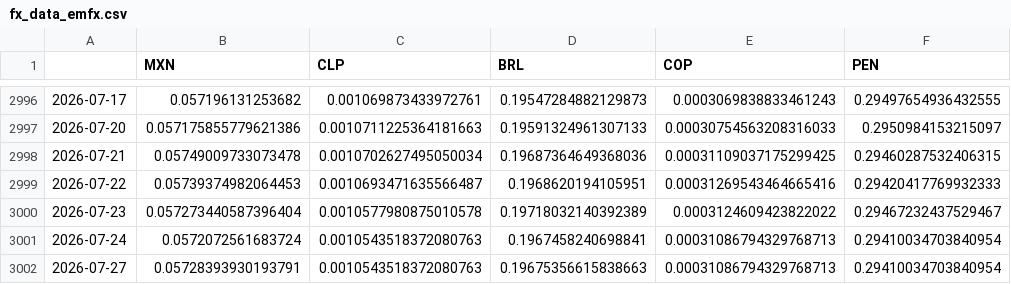
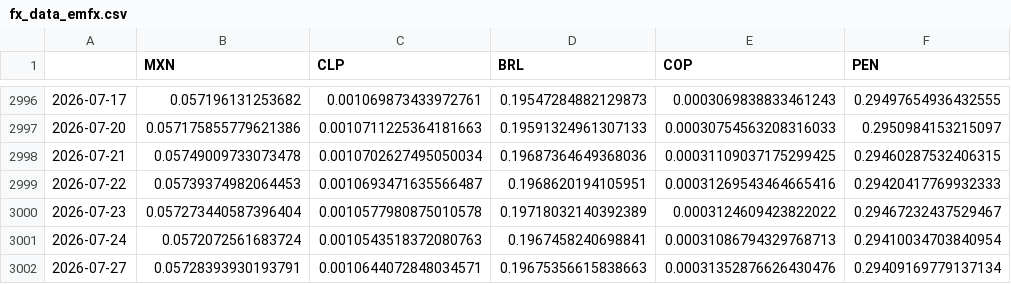
Before and after one commit to DataVizHonduran/EMFX_risk_diffusion, a CSV file: fx_data_emfx.csv, drawn as a sheet; only a part is shown, gaps mark what is left out; the diff names each change by its address in the sheet, - before the commit and + after, or states it on an @@ line.

```diff
--- a/fx_data_emfx.csv
+++ b/fx_data_emfx.csv
-C3002 (CLP): 0.0010543518372080763
+C3002 (CLP): 0.0010644072848034571
-E3002 (COP): 0.00031086794329768713
+E3002 (COP): 0.00031352876626430476
-F3002 (PEN): 0.29410034703840954
+F3002 (PEN): 0.29409169779137134
```
Also changed, not shown: fx_data_raw.csv.
